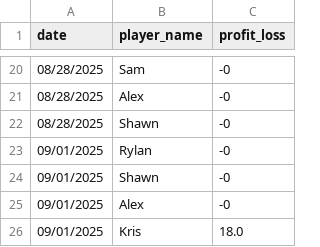
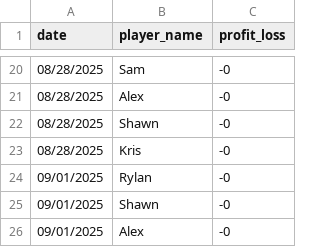
Before and after one commit to Braxtonboe/Home_Poker, a CSV file: pokertracker.csv, drawn as a sheet; only a part is shown, gaps mark what is left out; the shorter side is filled out with more unchanged rows.

Commit message:
modified csv

```diff
--- a/pokertracker.csv
+++ b/pokertracker.csv
@@ -22,2 +22,3 @@ date,player_name,profit_loss
 08/28/2025,Shawn,-0
+08/28/2025,Kris,-0
 09/01/2025,Rylan,-0
```
